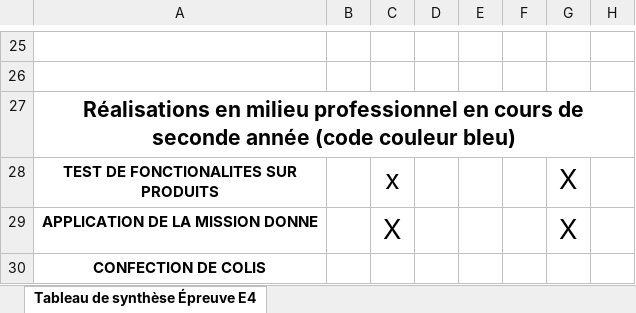
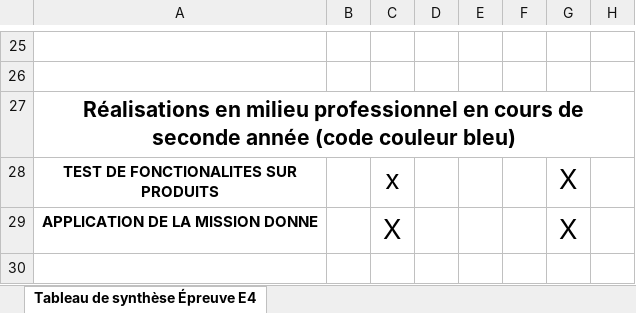
Before and after one commit to Haddad-Samuel/Haddad-Samuel.github.io, an Excel workbook: Tableau de synthèse.xlsx, sheet Tableau de synthèse Épreuve E4, drawn as a sheet; only a part is shown, gaps mark what is left out; values as stored, in another font and other column widths than the file's, no borders; the diff names each change by its address in the sheet, - before the commit and + after, or states it on an @@ line.

```diff
--- a/Tableau de synthèse.xlsx (sheet Tableau de synthèse Épreuve E4)
+++ b/Tableau de synthèse.xlsx (sheet Tableau de synthèse Épreuve E4)
-row 30: CONFECTION DE COLIS
```
Also changed, not shown: 1 other file.
